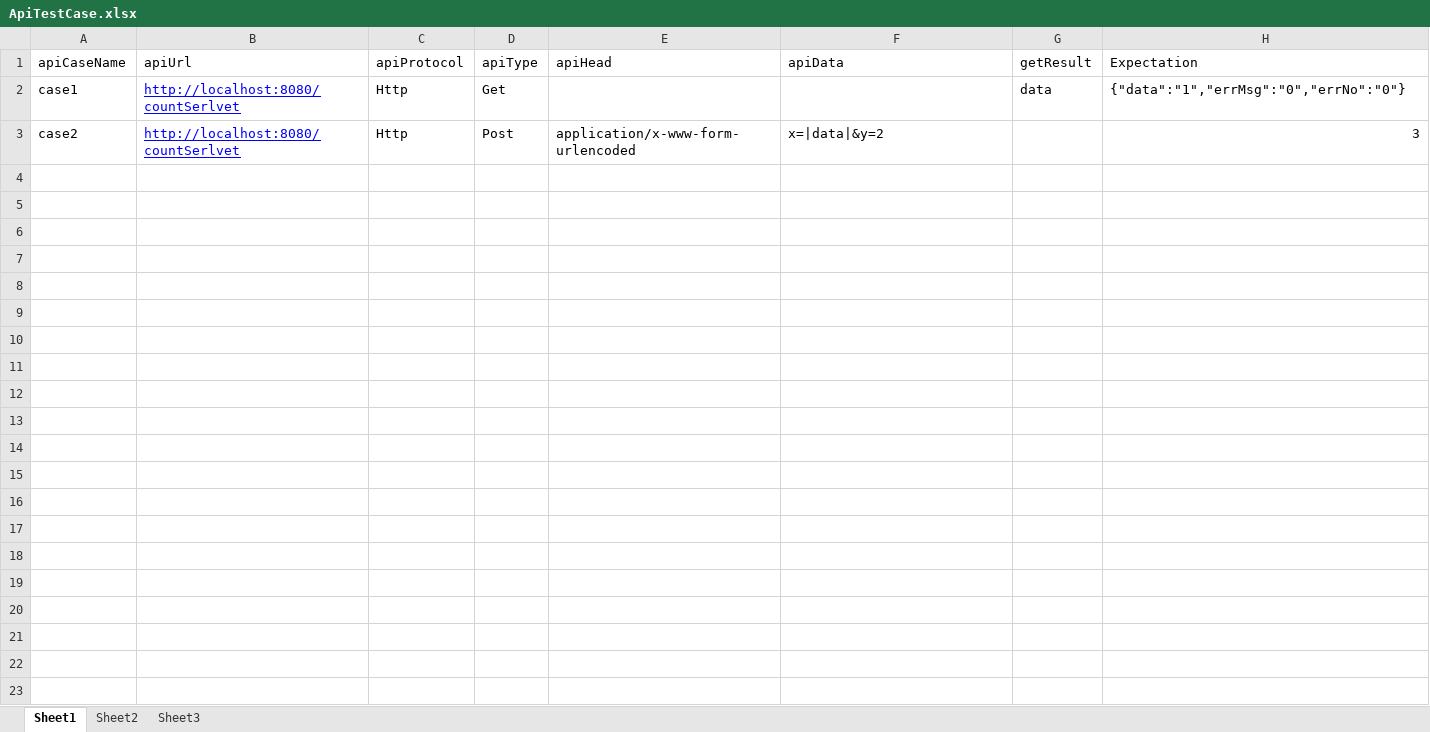
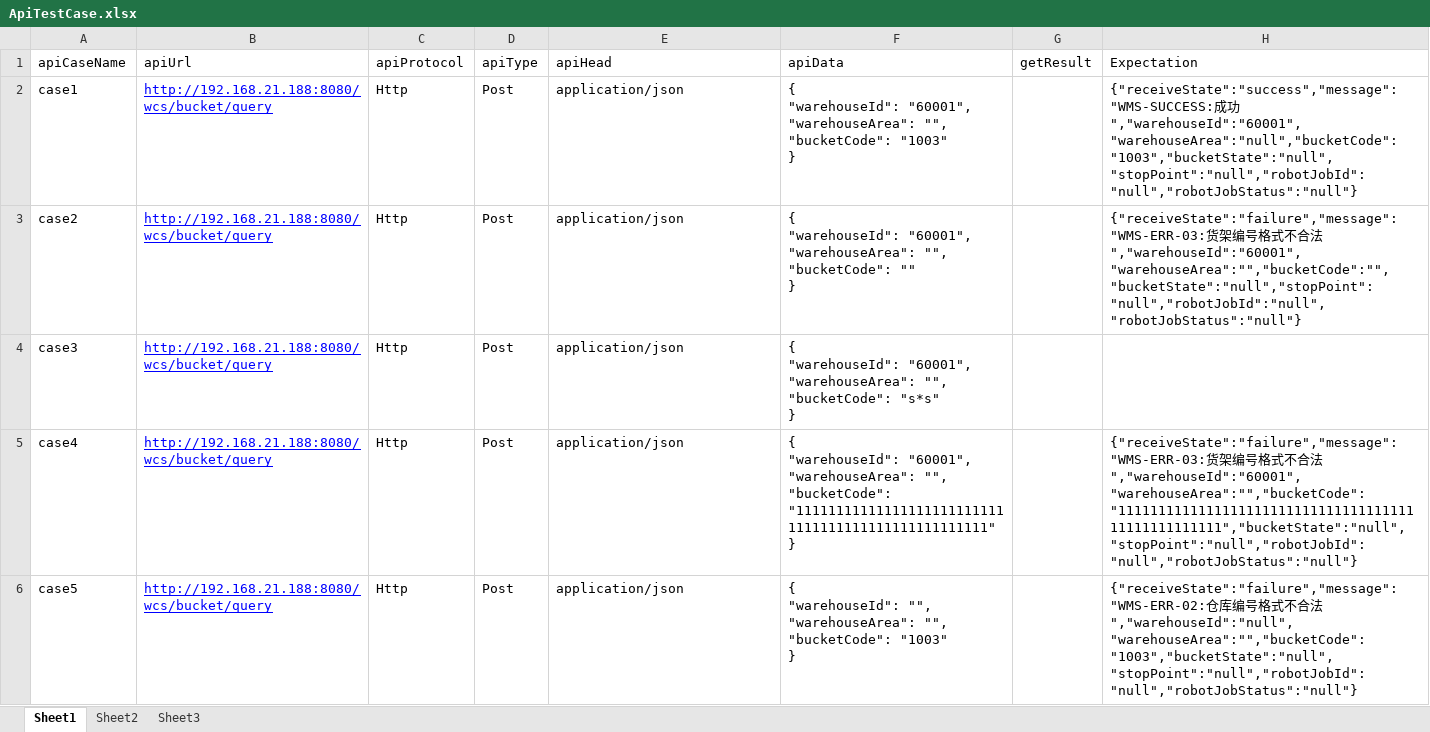
Before and after one commit to Pig-Hot/InterfaceTestFrame, an Excel workbook: casedata/ApiTestCase.xlsx, sheet Sheet1, drawn as a sheet; only a part is shown; values as stored, in another font and other column widths than the file's, no borders; ↵ is a line break in a cell; the diff covers the shown part only; the diff names each change by its address in the sheet, - before the commit and + after, or states it on an @@ line.

```diff
--- a/casedata/ApiTestCase.xlsx (sheet Sheet1)
+++ b/casedata/ApiTestCase.xlsx (sheet Sheet1)
-B2:B3 (apiUrl): http://localhost:8080/countSerlvet
+B2:B3 (apiUrl): http://192.168.21.188:8080/wcs/bucket/query
-D2 (apiType): Get
+D2 (apiType): Post
-E2 (apiHead): (empty)
+E2 (apiHead): application/json
-F2 (apiData): (empty)
+F2 (apiData): { ↵ "warehouseId": "60001", ↵ "warehouseArea": "", ↵ "bucketCode": "1003" ↵ }
-G2 (getResult): data
+G2 (getResult): (empty)
-H2 (Expectation): {"data":"1","errMsg":"0","errNo":"0"}
+H2 (Expectation): {"receiveState":"success","message":"WMS-SUCCESS:成功","warehouseId":"60001","warehouseArea":"null","bucketCode":"1003","bucketState":"null","stopPoint":"null","robotJobId":"null","robotJobStatus":"null"}
-E3 (apiHead): application/x-www-form-urlencoded
+E3 (apiHead): application/json
-F3 (apiData): x=|data|&y=2
+F3 (apiData): { ↵ "warehouseId": "60001", ↵ "warehouseArea": "", ↵ "bucketCode": "" ↵ }
-H3 (Expectation): 3
+H3 (Expectation): {"receiveState":"failure","message":"WMS-ERR-03:货架编号格式不合法","warehouseId":"60001","warehouseArea":"","bucketCode":"","bucketState":"null","stopPoint":"null","robotJobId":"null","robotJobStatus":"null"}
+row 4: case3 | http://192.168.21.188:8080/wcs/bucket/query | Http | Post | application/json | { ↵ "warehouseId": "60001", ↵ "warehouseArea": "", ↵ "bucketCode": "s*s" ↵ }
+row 5: case4 | http://192.168.21.188:8080/wcs/bucket/query | Http | Post | application/json | { ↵ "warehouseId": "60001", ↵ "warehouseArea": "", ↵ "bucketCode": "111111111111111111111111111111111111111111111111111" ↵ } |  | {"receiveState":"failure","message":"WMS-ERR-03:货架编号格式不合法","warehouseId":"60001","warehouseArea":"","bucketCode":"111111111111111111111111111111111111111111111111111","bucketState":"null","stopPoint":"null","robotJobId":"null","robotJobStatus":"null"}
+row 6: case5 | http://192.168.21.188:8080/wcs/bucket/query | Http | Post | application/json | { ↵ "warehouseId": "", ↵ "warehouseArea": "", ↵ "bucketCode": "1003" ↵ } |  | {"receiveState":"failure","message":"WMS-ERR-02:仓库编号格式不合法","warehouseId":"null","warehouseArea":"","bucketCode":"1003","bucketState":"null","stopPoint":"null","robotJobId":"null","robotJobStatus":"null"}
```
Also changed, not shown: 4 added rows elsewhere in this sheet, 11 other files.
